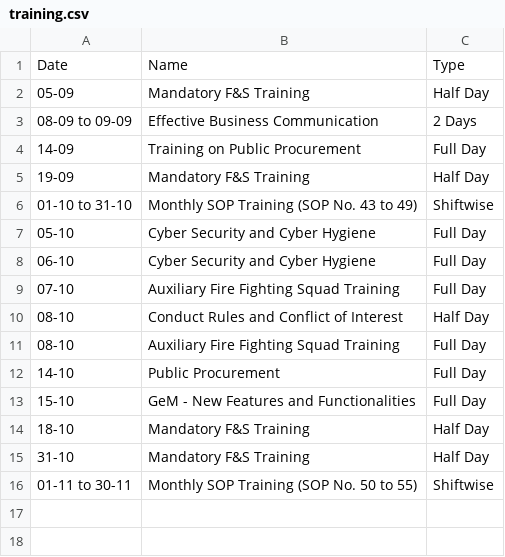
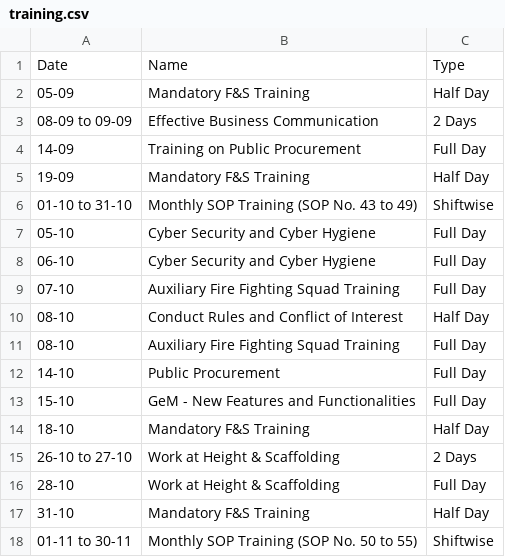
Before and after one commit to debajitd1292/ppu, a CSV file: updates/training.csv, drawn as a sheet; the diff names each change by its address in the sheet, - before the commit and + after, or states it on an @@ line.

Commit message:
Update training.csv

```diff
--- a/updates/training.csv
+++ b/updates/training.csv
+row 15: 26-10 to 27-10 | Work at Height & Scaffolding | 2 Days
+row 16: 28-10 | Work at Height & Scaffolding | Full Day
```
